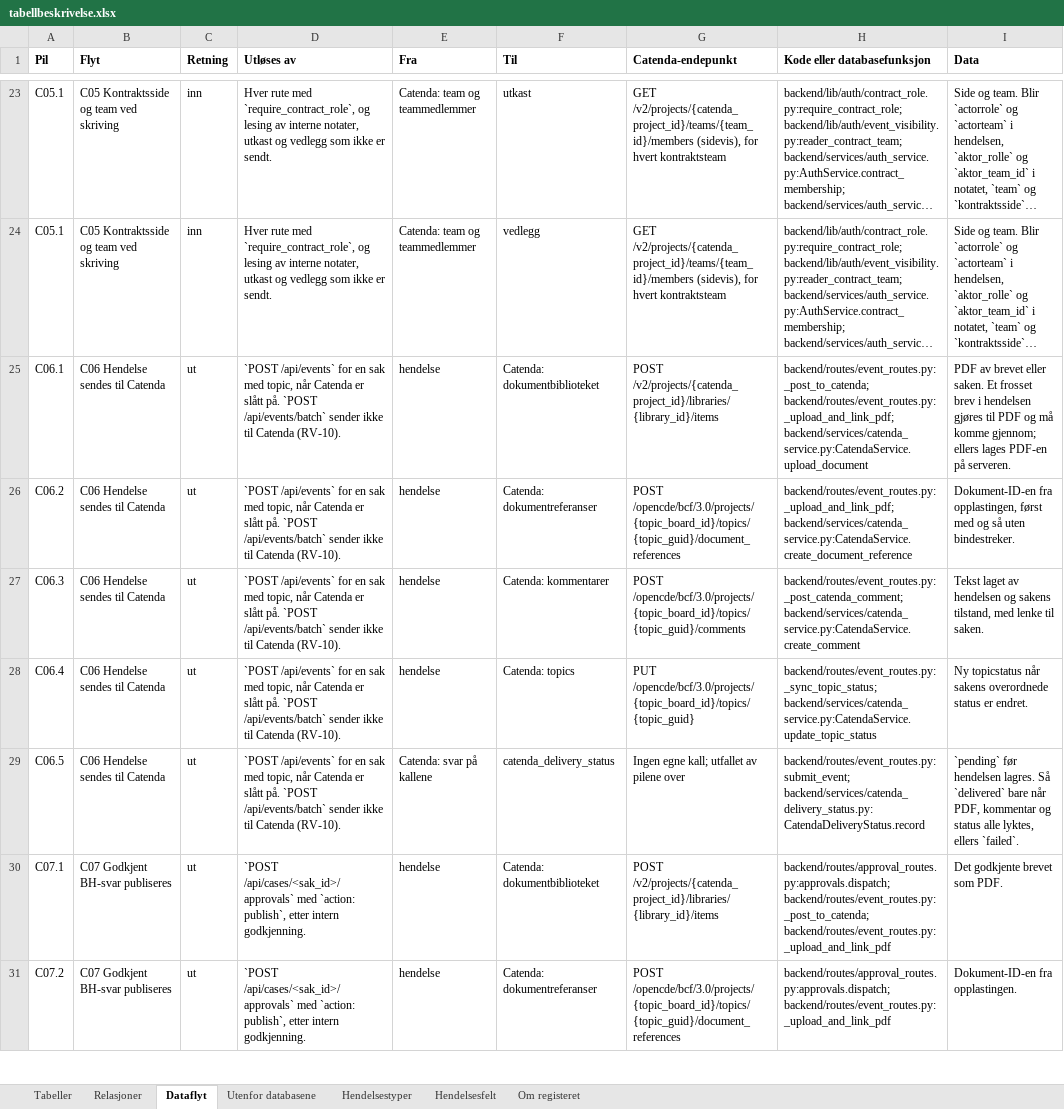
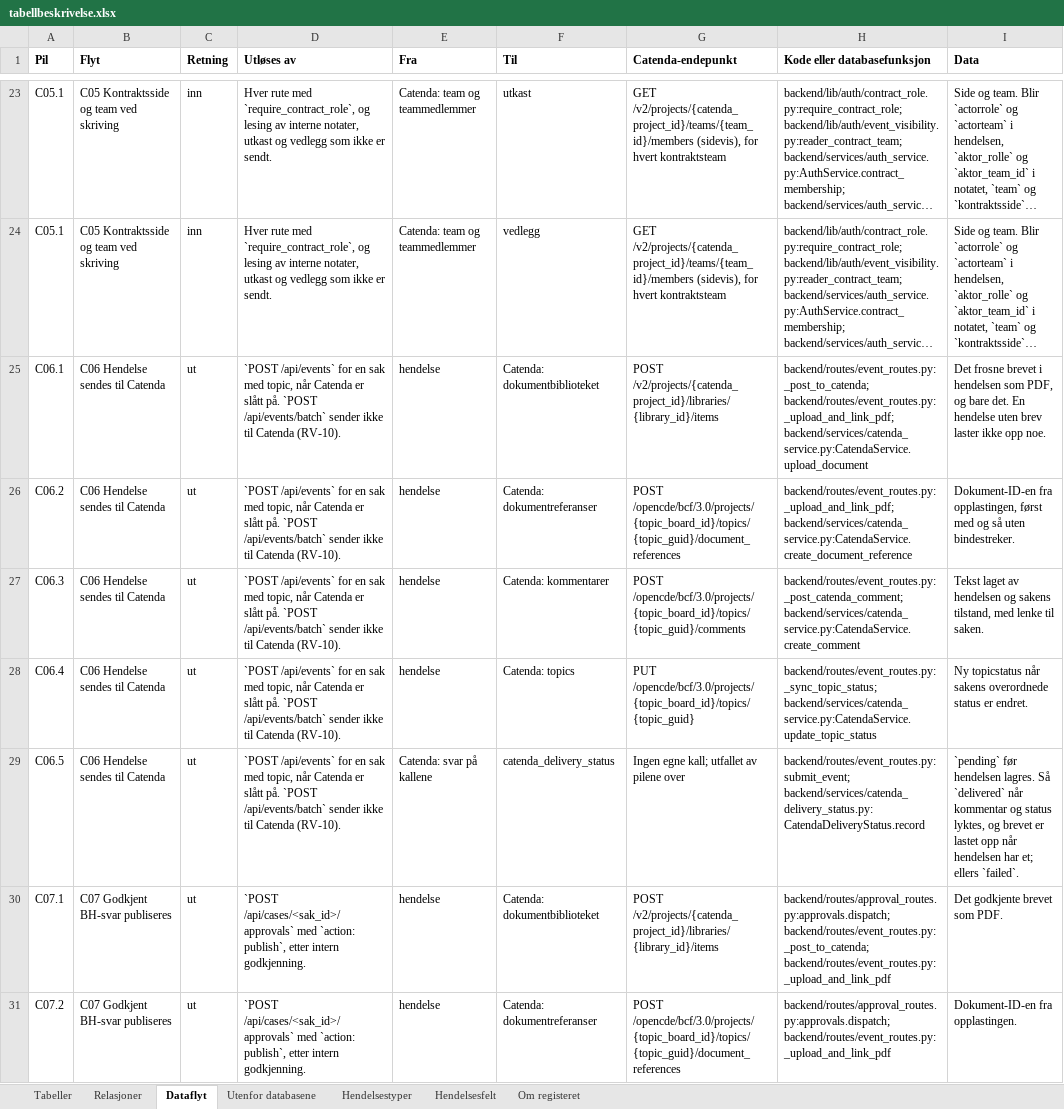
Before and after one commit to khjohns/endringsmeldinger, an Excel workbook: docs/datamodell/tabellbeskrivelse.xlsx, sheet Dataflyt, drawn as a sheet; only a part is shown, gaps mark what is left out; long unchanged cells end in …; values as stored, in another font and other column widths than the file's, no borders; the diff names each change by its address in the sheet, - before the commit and + after, or states it on an @@ line.

```diff
--- a/docs/datamodell/tabellbeskrivelse.xlsx (sheet Dataflyt)
+++ b/docs/datamodell/tabellbeskrivelse.xlsx (sheet Dataflyt)
-I25 (Data): PDF av brevet eller saken. Et frosset brev i hendelsen gjøres til PDF og må komme gjennom; ellers lages PDF-en på serveren.
+I25 (Data): Det frosne brevet i hendelsen som PDF, og bare det. En hendelse uten brev laster ikke opp noe.
-I29 (Data): …Så `delivered` bare når PDF, kommentar og status alle lyktes, ellers `failed`.
+I29 (Data): …Så `delivered` når kommentar og status lyktes, og brevet er lastet opp når hendelsen har et; ellers `failed`.
```
Also changed, not shown: 20 other files.
